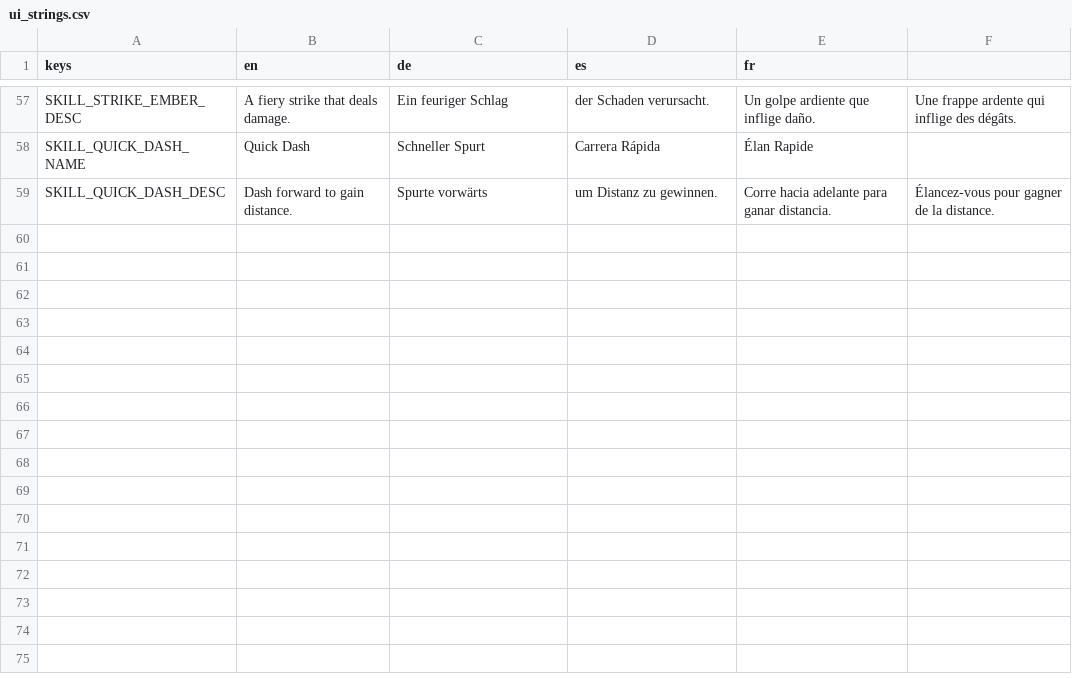
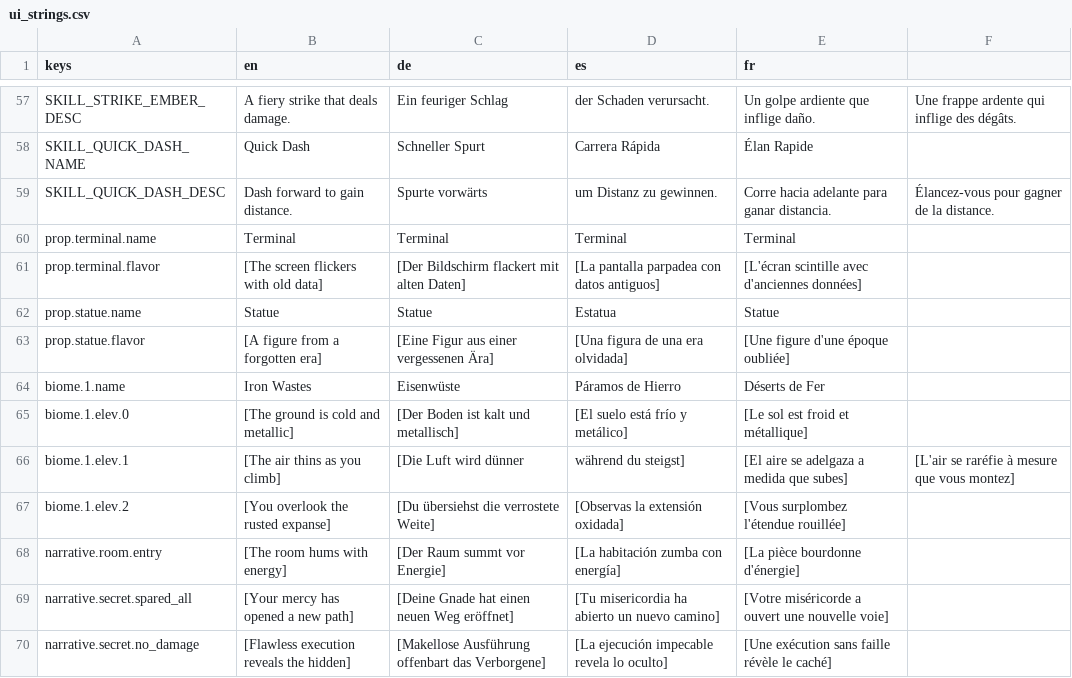
Before and after one commit to niyazmft/emberfall, a CSV file: localization/ui_strings.csv, drawn as a sheet; only a part is shown, gaps mark what is left out.

```diff
--- a/localization/ui_strings.csv
+++ b/localization/ui_strings.csv
@@ -59 +59,12 @@ SKILL_QUICK_DASH_NAME,Quick Dash,Schneller Spurt,Carrera Rápida,Élan Rapide
 SKILL_QUICK_DASH_DESC,Dash forward to gain distance.,Spurte vorwärts, um Distanz zu gewinnen.,Corre hacia adelante para ganar distancia.,Élancez-vous pour gagner de la distance.
+prop.terminal.name,Terminal,Terminal,Terminal,Terminal
+prop.terminal.flavor,[The screen flickers with old data],[Der Bildschirm flackert mit alten Daten],[La pantalla parpadea con datos antiguos],[L'écran scintille avec d'anciennes données]
+prop.statue.name,Statue,Statue,Estatua,Statue
+prop.statue.flavor,[A figure from a forgotten era],[Eine Figur aus einer vergessenen Ära],[Una figura de una era olvidada],[Une figure d'une époque oubliée]
+biome.1.name,Iron Wastes,Eisenwüste,Páramos de Hierro,Déserts de Fer
+biome.1.elev.0,[The ground is cold and metallic],[Der Boden ist kalt und metallisch],[El suelo está frío y metálico],[Le sol est froid et métallique]
+biome.1.elev.1,[The air thins as you climb],[Die Luft wird dünner, während du steigst],[El aire se adelgaza a medida que subes],[L'air se raréfie à mesure que vous montez]
+biome.1.elev.2,[You overlook the rusted expanse],[Du übersiehst die verrostete Weite],[Observas la extensión oxidada],[Vous surplombez l'étendue rouillée]
+narrative.room.entry,[The room hums with energy],[Der Raum summt vor Energie],[La habitación zumba con energía],[La pièce bourdonne d'énergie]
+narrative.secret.spared_all,[Your mercy has opened a new path],[Deine Gnade hat einen neuen Weg eröffnet],[Tu misericordia ha abierto un nuevo camino],[Votre miséricorde a ouvert une nouvelle voie]
+narrative.secret.no_damage,[Flawless execution reveals the hidden],[Makellose Ausführung offenbart das Verborgene],[La ejecución impecable revela lo oculto],[Une exécution sans faille révèle le caché]
```
Also changed, not shown: 14 other files.
